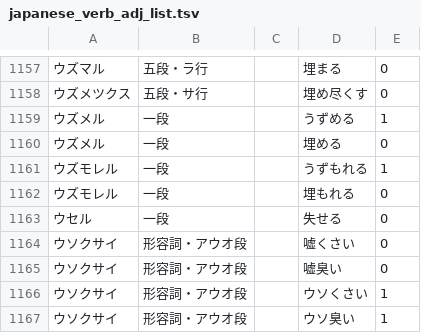
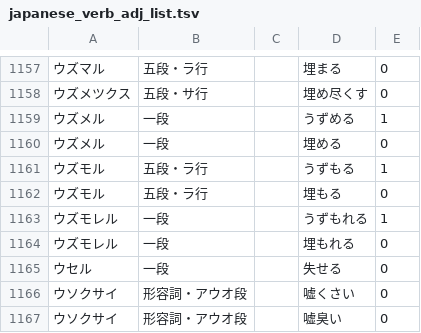
Before and after one commit to hiroshi-manabe/japanese_verb_adj_list, a TSV file: japanese_verb_adj_list.tsv, drawn as a sheet; only a part is shown, gaps mark what is left out; the shorter side is filled out with more unchanged rows; the diff names each change by its address in the sheet, - before the commit and + after, or states it on an @@ line.

Commit message:
Uzumoru.

```diff
--- a/japanese_verb_adj_list.tsv
+++ b/japanese_verb_adj_list.tsv
+row 1161: ウズモル | 五段・ラ行 |  | うずもる | 1
+row 1162: ウズモル | 五段・ラ行 |  | 埋もる | 0
```
